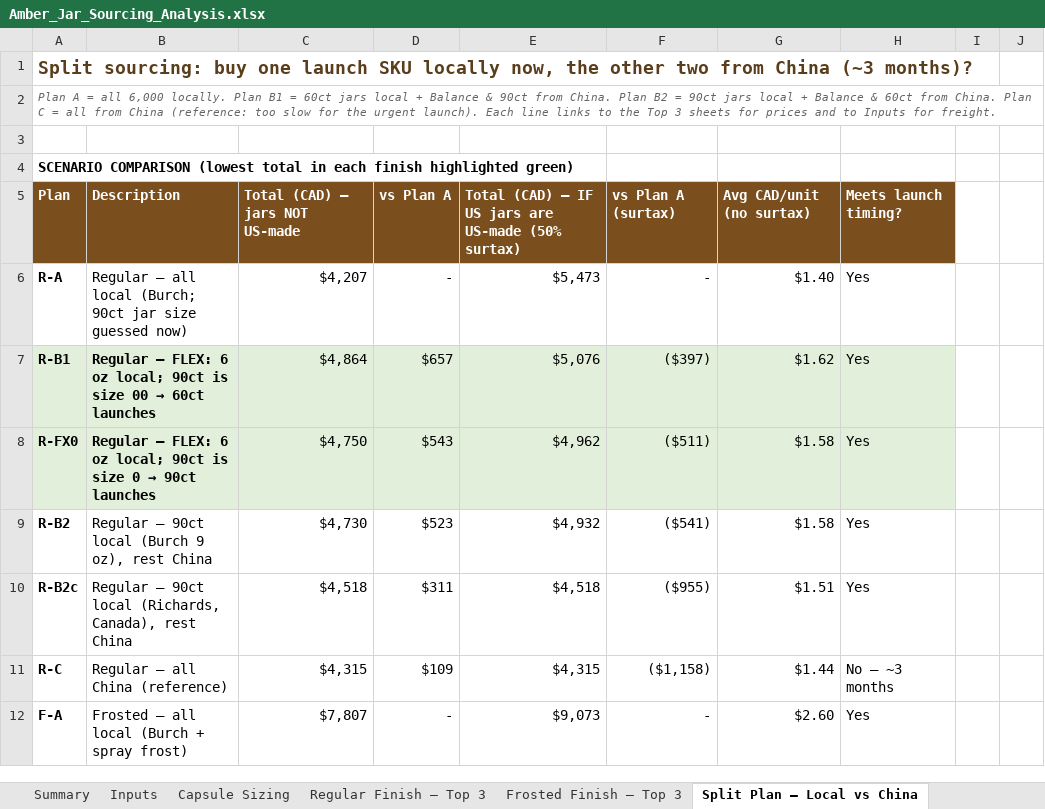
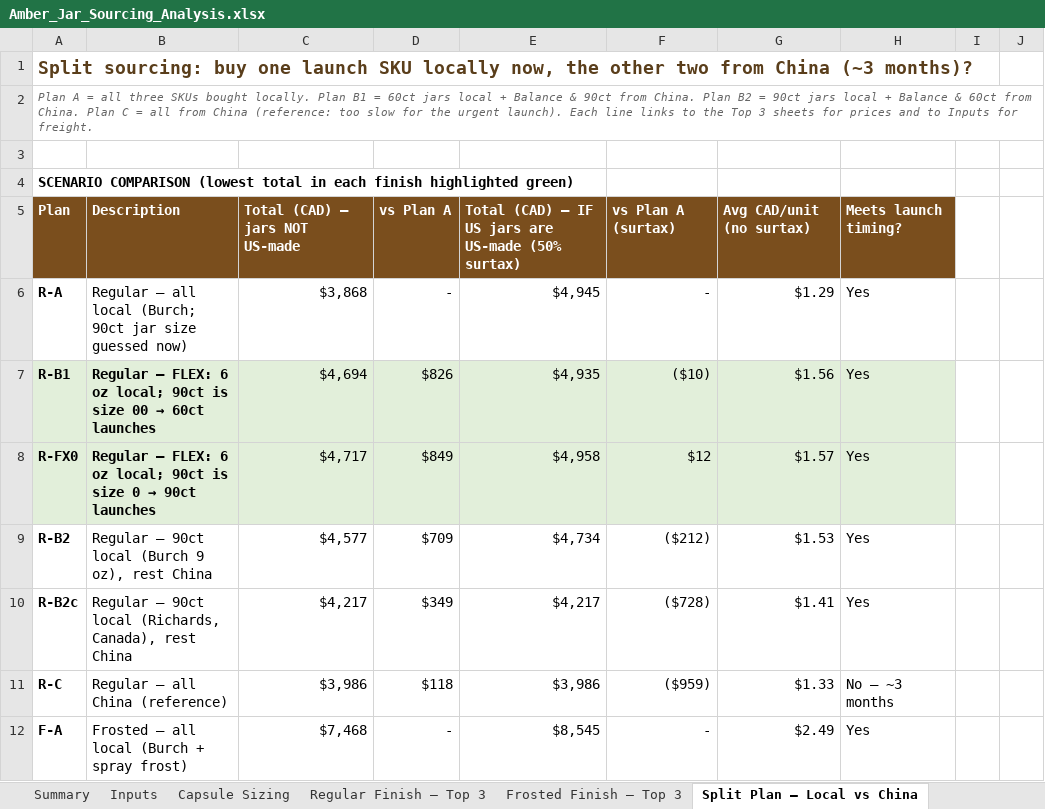
Before and after one commit to rachelkirby55-rgb/cocoon, an Excel workbook: procurement/Amber_Jar_Sourcing_Analysis.xlsx, sheet Split Plan – Local vs China, drawn as a sheet; only a part is shown; values as stored, in another font and other column widths than the file's, no borders; conditional formats not drawn; the diff covers the shown part only; the diff names each change by its address in the sheet, - before the commit and + after, or states it on an @@ line.

```diff
--- a/procurement/Amber_Jar_Sourcing_Analysis.xlsx (sheet Split Plan – Local vs China)
+++ b/procurement/Amber_Jar_Sourcing_Analysis.xlsx (sheet Split Plan – Local vs China)
-A2: …= all 6,000 locally. Plan…
+A2: …= all three SKUs bought locally. Plan…
-C6: $4,207
+C6: $3,868
-E6: $5,473
+E6: $4,945
-G6: $1.40
+G6: $1.29
-C7: $4,864
+C7: $4,694
-D7: $657
+D7: $826
-E7: $5,076
+E7: $4,935
-F7: ($397)
+F7: ($10)
-G7: $1.62
+G7: $1.56
-C8: $4,750
+C8: $4,717
-D8: $543
+D8: $849
-E8: $4,962
+E8: $4,958
-F8: ($511)
+F8: $12
-G8: $1.58
+G8: $1.57
-C9: $4,730
+C9: $4,577
-D9: $523
+D9: $709
-E9: $4,932
+E9: $4,734
-F9: ($541)
+F9: ($212)
-G9: $1.58
+G9: $1.53
-C10: $4,518
+C10: $4,217
-D10: $311
+D10: $349
-E10: $4,518
+E10: $4,217
-F10: ($955)
+F10: ($728)
-G10: $1.51
+G10: $1.41
-C11: $4,315
+C11: $3,986
-D11: $109
+D11: $118
-E11: $4,315
+E11: $3,986
-F11: ($1,158)
+F11: ($959)
-G11: $1.44
+G11: $1.33
-C12: $7,807
+C12: $7,468
-E12: $9,073
+E12: $8,545
-G12: $2.60
+G12: $2.49
```
Also changed, not shown: 375 edited cells elsewhere in this sheet, sheet Final Recommendation, sheet Regular Finish – Top 3, sheet Frosted Finish – Top 3, sheet All Suppliers Screened, sheet Summary, sheet Inputs, 1 more sheet, formulas that keep their value, 1 other file.
